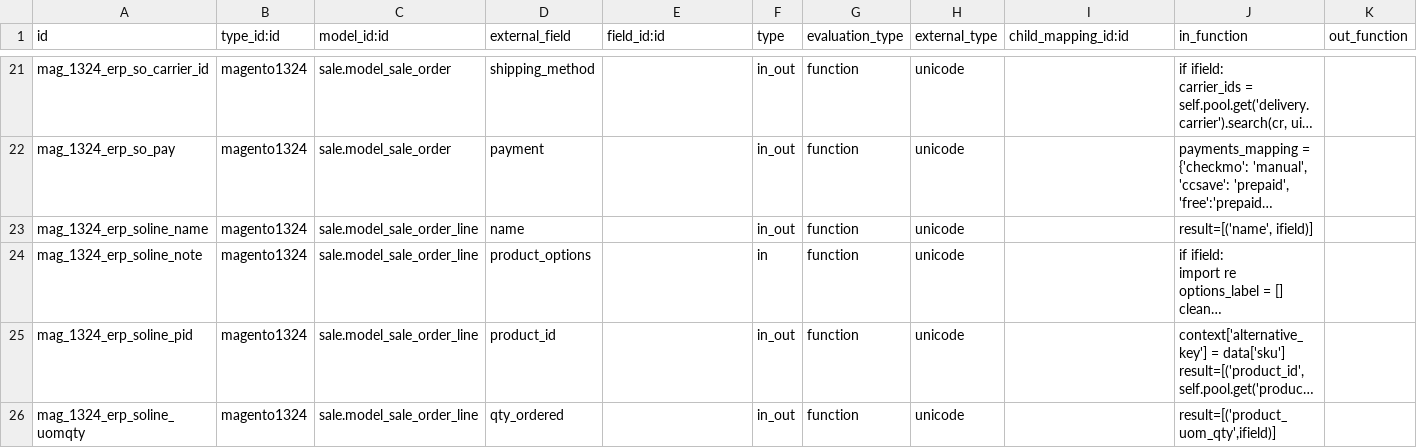
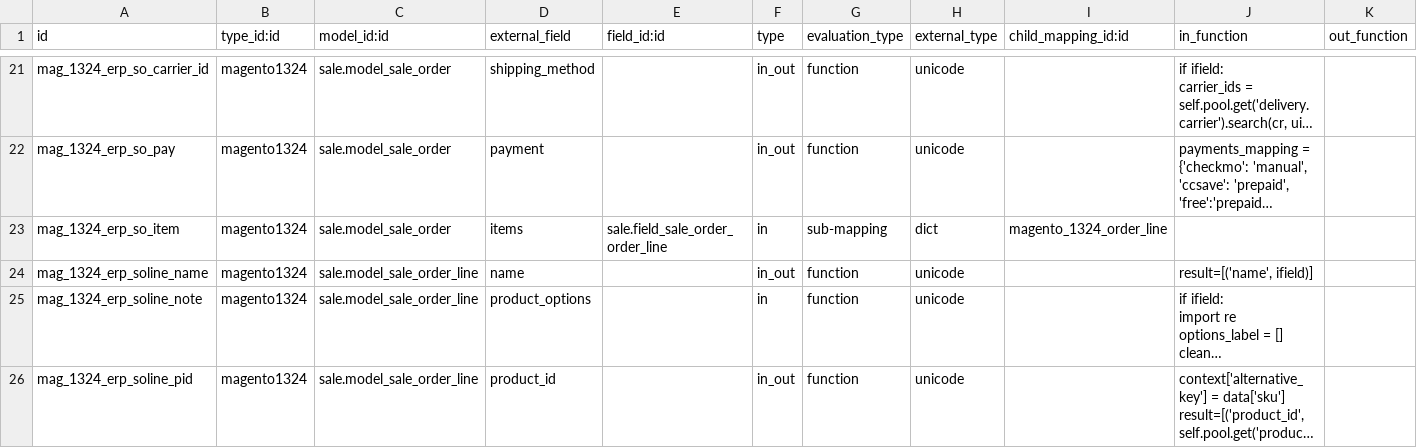
Before and after one commit to OCA/connector-magento, a CSV file: magentoerpconnect/settings/1.3.2.4/external.mappinglines.template.csv, drawn as a sheet; only a part is shown, gaps mark what is left out; the shorter side is filled out with more unchanged rows; long unchanged cells end in …; the diff names each change by its address in the sheet, - before the commit and + after, or states it on an @@ line.

Commit message:
[IMP] add a new mapping for the sale order, now sale_order_line are directly imported with the sale order without specific code

```diff
--- a/magentoerpconnect/settings/1.3.2.4/external.mappinglines.template.csv
+++ b/magentoerpconnect/settings/1.3.2.4/external.mappinglines.template.csv
+row 23: mag_1324_erp_so_item | magento1324 | sale.model_sale_order | items | sale.field_sale_order_order_line | in | sub-mapping | dict | magento_1324_order_line
```
Also changed, not shown: magentoerpconnect/settings/1.5.0.0/external.mappinglines.template.csv.
